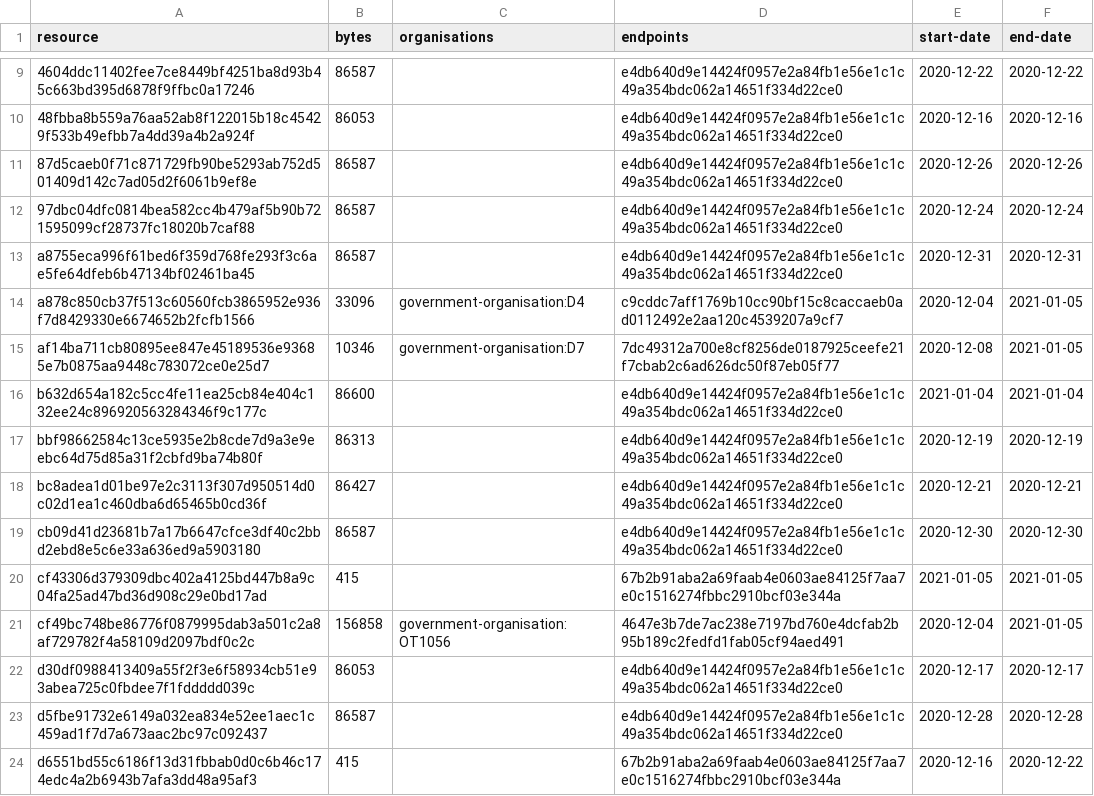
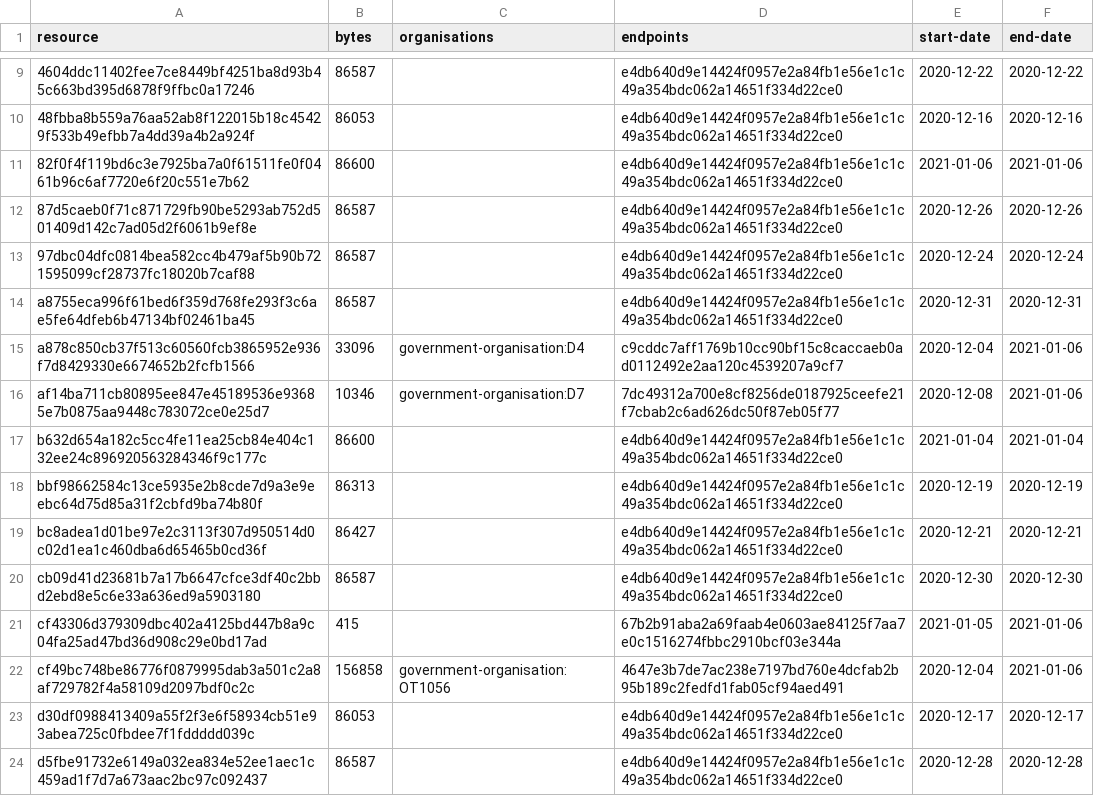
Before and after one commit to digital-land/organisation-collection, a CSV file: collection/resource.csv, drawn as a sheet; only a part is shown, gaps mark what is left out; the shorter side is filled out with more unchanged rows.

Commit message:
Collection 2021-01-06

```diff
--- a/collection/resource.csv
+++ b/collection/resource.csv
@@ -10,2 +10,3 @@ resource,bytes,organisations,endpoints,start-date,end-date
 48fbba8b559a76aa52ab8f122015b18c45429f533b49efbb7a4dd39a4b2a924f,86053,,e4db640d9e14424f0957e2a84fb1e56e1c1c49a354bdc062a14651f334d22ce0,2020-12-16,2020-12-16
+82f0f4f119bd6c3e7925ba7a0f61511fe0f0461b96c6af7720e6f20c551e7b62,86600,,e4db640d9e14424f0957e2a84fb1e56e1c1c49a354bdc062a14651f334d22ce0,2021-01-06,2021-01-06
 87d5caeb0f71c871729fb90be5293ab752d501409d142c7ad05d2f6061b9ef8e,86587,,e4db640d9e14424f0957e2a84fb1e56e1c1c49a354bdc062a14651f334d22ce0,2020-12-26,2020-12-26
@@ -13,4 +14,4 @@ resource,bytes,organisations,endpoints,start-date,end-date
 a8755eca996f61bed6f359d768fe293f3c6ae5fe64dfeb6b47134bf02461ba45,86587,,e4db640d9e14424f0957e2a84fb1e56e1c1c49a354bdc062a14651f334d22ce0,2020-12-31,2020-12-31
-a878c850cb37f513c60560fcb3865952e936f7d8429330e6674652b2fcfb1566,33096,government-organisation:D4,c9cddc7aff1769b10cc90bf15c8caccaeb0ad0112492e2aa120c4539207a9cf7,2020-12-04,2021-01-05
-af14ba711cb80895ee847e45189536e93685e7b0875aa9448c783072ce0e25d7,10346,government-organisation:D7,7dc49312a700e8cf8256de0187925ceefe21f7cbab2c6ad626dc50f87eb05f77,2020-12-08,2021-01-05
+a878c850cb37f513c60560fcb3865952e936f7d8429330e6674652b2fcfb1566,33096,government-organisation:D4,c9cddc7aff1769b10cc90bf15c8caccaeb0ad0112492e2aa120c4539207a9cf7,2020-12-04,2021-01-06
+af14ba711cb80895ee847e45189536e93685e7b0875aa9448c783072ce0e25d7,10346,government-organisation:D7,7dc49312a700e8cf8256de0187925ceefe21f7cbab2c6ad626dc50f87eb05f77,2020-12-08,2021-01-06
 b632d654a182c5cc4fe11ea25cb84e404c132ee24c896920563284346f9c177c,86600,,e4db640d9e14424f0957e2a84fb1e56e1c1c49a354bdc062a14651f334d22ce0,2021-01-04,2021-01-04
@@ -19,4 +20,4 @@ bc8adea1d01be97e2c3113f307d950514d0c02d1ea1c460dba6d65465b0cd36f,86427,,e4db640d
 cb09d41d23681b7a17b6647cfce3df40c2bbd2ebd8e5c6e33a636ed9a5903180,86587,,e4db640d9e14424f0957e2a84fb1e56e1c1c49a354bdc062a14651f334d22ce0,2020-12-30,2020-12-30
-cf43306d379309dbc402a4125bd447b8a9c04fa25ad47bd36d908c29e0bd17ad,415,,67b2b91aba2a69faab4e0603ae84125f7aa7e0c1516274fbbc2910bcf03e344a,2021-01-05,2021-01-05
-cf49bc748be86776f0879995dab3a501c2a8af729782f4a58109d2097bdf0c2c,156858,government-organisation:OT1056,4647e3b7de7ac238e7197bd760e4dcfab2b95b189c2fedfd1fab05cf94aed491,2020-12-04,2021-01-05
+cf43306d379309dbc402a4125bd447b8a9c04fa25ad47bd36d908c29e0bd17ad,415,,67b2b91aba2a69faab4e0603ae84125f7aa7e0c1516274fbbc2910bcf03e344a,2021-01-05,2021-01-06
+cf49bc748be86776f0879995dab3a501c2a8af729782f4a58109d2097bdf0c2c,156858,government-organisation:OT1056,4647e3b7de7ac238e7197bd760e4dcfab2b95b189c2fedfd1fab05cf94aed491,2020-12-04,2021-01-06
 d30df0988413409a55f2f3e6f58934cb51e93abea725c0fbdee7f1fddddd039c,86053,,e4db640d9e14424f0957e2a84fb1e56e1c1c49a354bdc062a14651f334d22ce0,2020-12-17,2020-12-17
```
Also changed, not shown: 1 other file.
